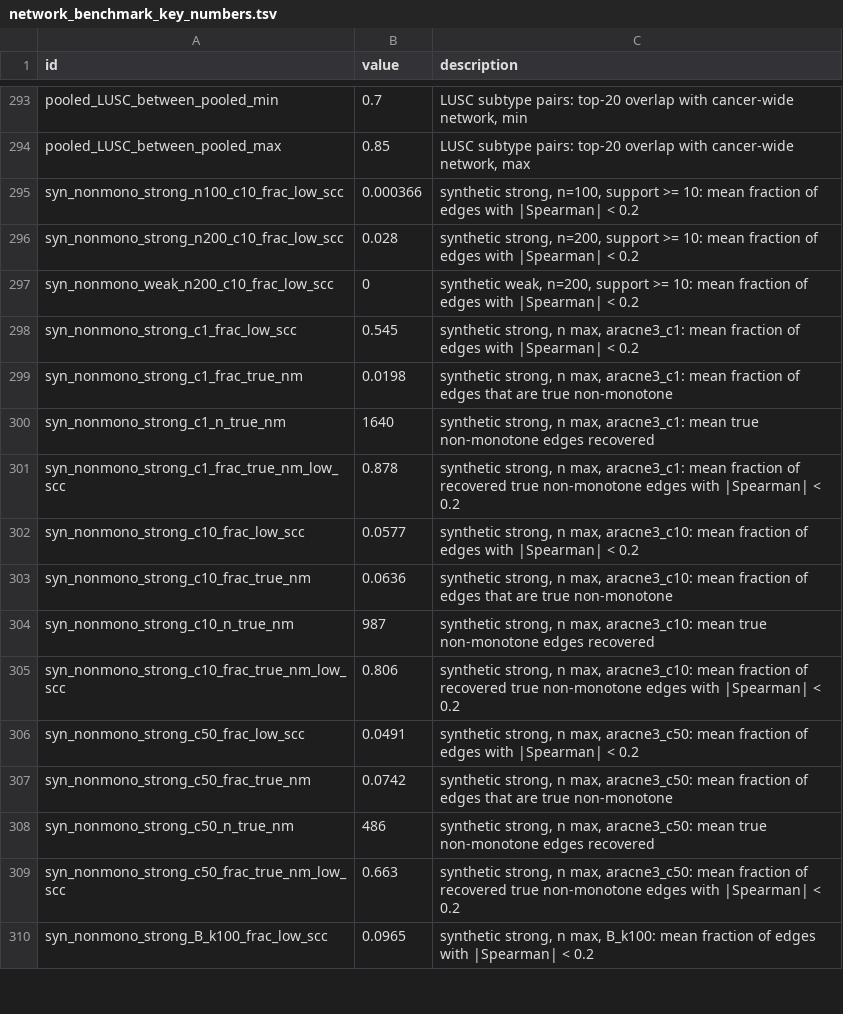
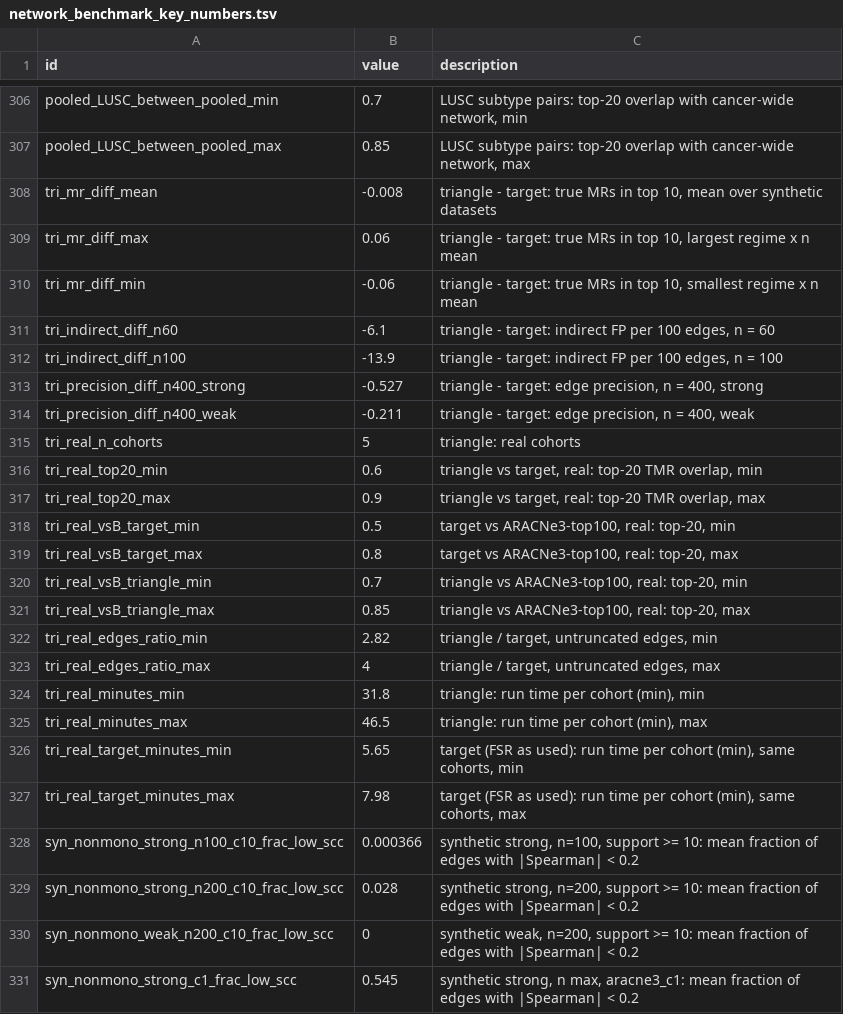
Before and after one commit to hachepunto/FSR_Networks, a TSV file: results/final/tables/network_benchmark_key_numbers.tsv, drawn as a sheet; only a part is shown, gaps mark what is left out; the shorter side is filled out with more unchanged rows; the diff covers the shown part only.

```diff
--- a/results/final/tables/network_benchmark_key_numbers.tsv
+++ b/results/final/tables/network_benchmark_key_numbers.tsv
@@ -294,2 +307,22 @@ pooled_LUSC_between_pooled_min	0.7	LUSC subtype pairs: top-20 overlap with cance
 pooled_LUSC_between_pooled_max	0.85	LUSC subtype pairs: top-20 overlap with cancer-wide network, max
+tri_mr_diff_mean	-0.008	triangle - target: true MRs in top 10, mean over synthetic datasets
+tri_mr_diff_max	0.06	triangle - target: true MRs in top 10, largest regime x n mean
+tri_mr_diff_min	-0.06	triangle - target: true MRs in top 10, smallest regime x n mean
+tri_indirect_diff_n60	-6.1	triangle - target: indirect FP per 100 edges, n = 60
+tri_indirect_diff_n100	-13.9	triangle - target: indirect FP per 100 edges, n = 100
+tri_precision_diff_n400_strong	-0.527	triangle - target: edge precision, n = 400, strong
+tri_precision_diff_n400_weak	-0.211	triangle - target: edge precision, n = 400, weak
+tri_real_n_cohorts	5	triangle: real cohorts
+tri_real_top20_min	0.6	triangle vs target, real: top-20 TMR overlap, min
+tri_real_top20_max	0.9	triangle vs target, real: top-20 TMR overlap, max
+tri_real_vsB_target_min	0.5	target vs ARACNe3-top100, real: top-20, min
+tri_real_vsB_target_max	0.8	target vs ARACNe3-top100, real: top-20, max
+tri_real_vsB_triangle_min	0.7	triangle vs ARACNe3-top100, real: top-20, min
+tri_real_vsB_triangle_max	0.85	triangle vs ARACNe3-top100, real: top-20, max
+tri_real_edges_ratio_min	2.82	triangle / target, untruncated edges, min
+tri_real_edges_ratio_max	4	triangle / target, untruncated edges, max
+tri_real_minutes_min	31.8	triangle: run time per cohort (min), min
+tri_real_minutes_max	46.5	triangle: run time per cohort (min), max
+tri_real_target_minutes_min	5.65	target (FSR as used): run time per cohort (min), same cohorts, min
+tri_real_target_minutes_max	7.98	target (FSR as used): run time per cohort (min), same cohorts, max
 syn_nonmono_strong_n100_c10_frac_low_scc	0.000366	synthetic strong, n=100, support >= 10: mean fraction of edges with |Spearman| < 0.2
```
Also changed, not shown: 13 added rows elsewhere in this file, 15 other files.
